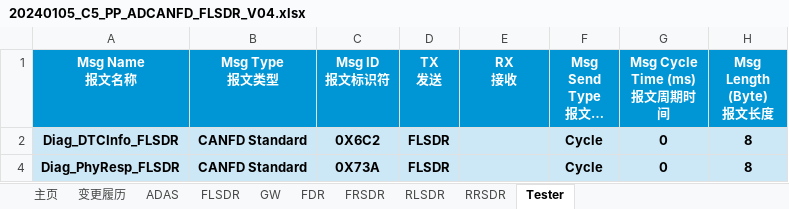
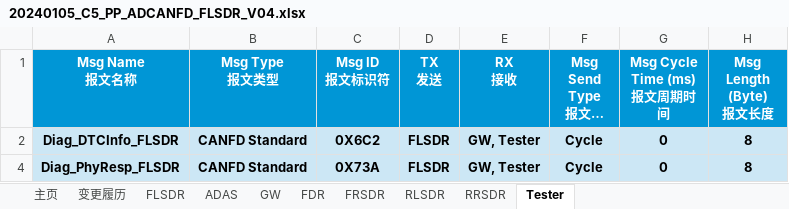
Before and after one commit to yannick-cn/dbc_view, an Excel workbook: 20240105_C5_PP_ADCANFD_FLSDR_V04.xlsx, sheet Tester, drawn as a sheet; only a part is shown; long unchanged cells end in …; values as stored, in another font and other column widths than the file's, no borders; the diff names each change by its address in the sheet, - before the commit and + after, or states it on an @@ line.

Commit message:
refactor: Update DBC file structure and enhance receiver handling in Excel export
- Rearranged the order of bus units in the DBC file for clarity.
- Updated signal receiver definitions to include relevant bus units, improving data accuracy.
- Enhanced the Excel export logic to correctly parse and display signal receivers, ensuring no data is lost during export.
- Improved the DBC parser to merge signal receivers into their respective messages when missing, enhancing data integrity.

```diff
--- a/20240105_C5_PP_ADCANFD_FLSDR_V04.xlsx (sheet Tester)
+++ b/20240105_C5_PP_ADCANFD_FLSDR_V04.xlsx (sheet Tester)
@@ sheet tab order changed: 主页 | 变更履历 | FLSDR | ADAS | GW | FDR | FRSDR | RLSDR | RRSDR | Tester @@
-E2 (RX 接收): (empty)
+E2 (RX 接收): GW, Tester
-E4 (RX 接收): (empty)
+E4 (RX 接收): GW, Tester
```
Also changed, not shown: sheet FLSDR, sheet GW, sheet ADAS, sheet FDR, sheet FRSDR, sheet RLSDR, 1 more sheet, hidden cells, 3 other files.
